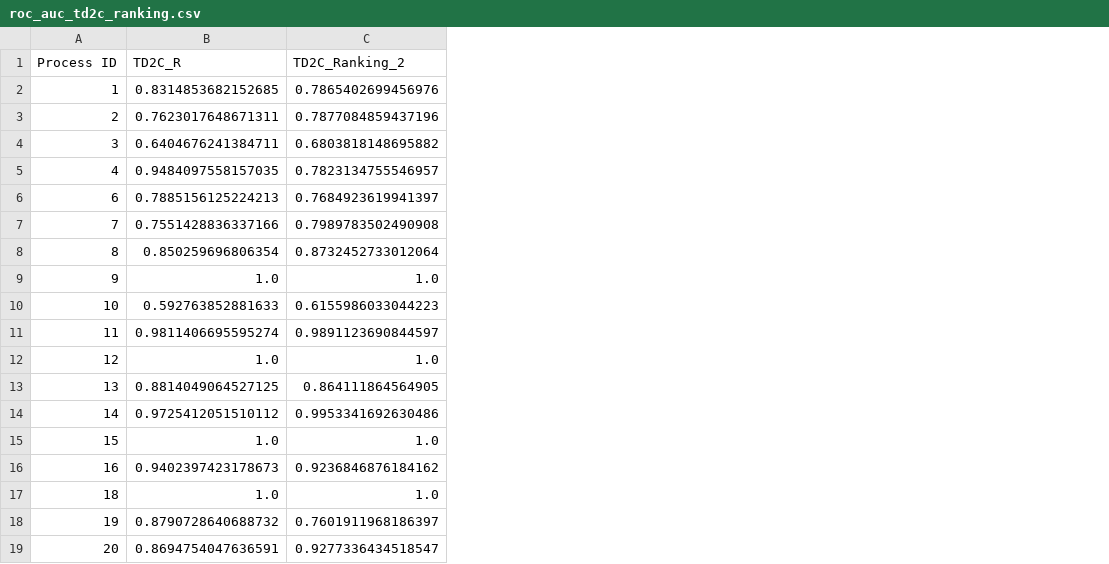
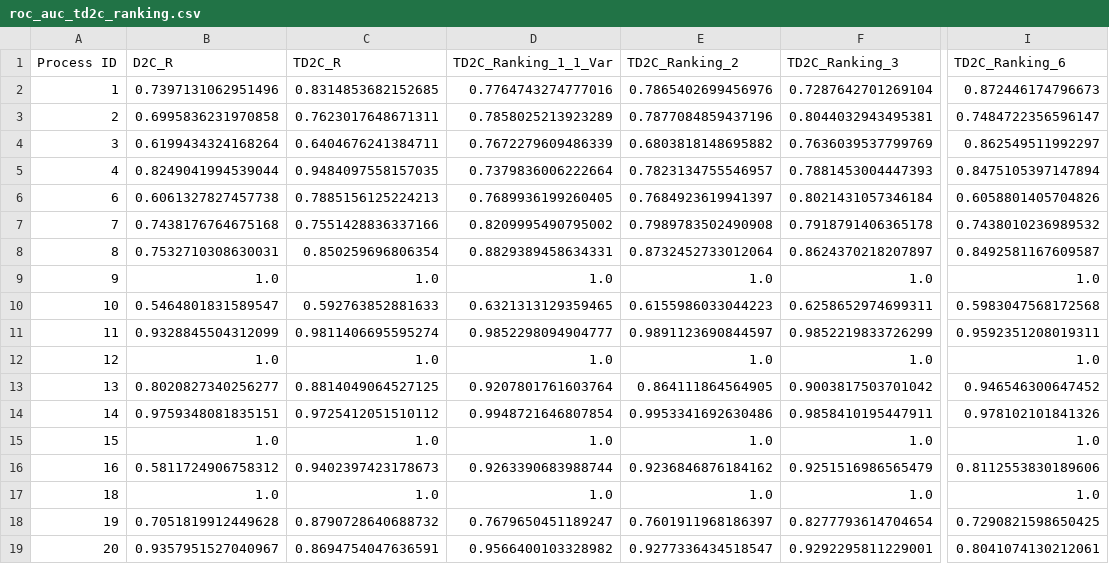
Before and after one commit to jacopoUCL/td2c, a CSV file: notebooks/contributions/td2c_extesions/results/Regression/metrics/roc_auc_td2c_ranking.csv, drawn as a sheet; only a part is shown, gaps mark what is left out; the diff names each change by its address in the sheet, - before the commit and + after, or states it on an @@ line.

```diff
--- a/notebooks/contributions/td2c_extesions/results/Regression/metrics/roc_auc_td2c_ranking.csv
+++ b/notebooks/contributions/td2c_extesions/results/Regression/metrics/roc_auc_td2c_ranking.csv
+column B (D2C_R), rows 2-19: 0.7397131062951496 | 0.6995836231970858 | 0.6199434324168264 | 0.8249041994539044 | 0.6061327827457738 | 0.7438176764675168 | 0.7532710308630031 | 1.0 | 0.5464801831589547 | 0.9328845504312099 | 1.0 | 0.8020827340256277 | 0.9759348081835151 | 1.0 | 0.5811724906758312 | 1.0 | 0.7051819912449628 | 0.9357951527040967
+column D (TD2C_Ranking_1_1_Var), rows 2-19: 0.7764743274777016 | 0.7858025213923289 | 0.7672279609486339 | 0.7379836006222664 | 0.7689936199260405 | 0.8209995490795002 | 0.8829389458634331 | 1.0 | 0.6321313129359465 | 0.9852298094904777 | 1.0 | 0.9207801761603764 | 0.9948721646807854 | 1.0 | 0.9263390683988744 | 1.0 | 0.7679650451189247 | 0.9566400103328982
+column F (TD2C_Ranking_3), rows 2-19: 0.7287642701269104 | 0.8044032943495381 | 0.7636039537799769 | 0.7881453004447393 | 0.8021431057346184 | 0.7918791406365178 | 0.8624370218207897 | 1.0 | 0.6258652974699311 | 0.9852219833726299 | 1.0 | 0.9003817503701042 | 0.9858410195447911 | 1.0 | 0.9251516986565479 | 1.0 | 0.8277793614704654 | 0.9292295811229001
+column I (TD2C_Ranking_6), rows 2-19: 0.872446174796673 | 0.7484722356596147 | 0.862549511992297 | 0.8475105397147894 | 0.6058801405704826 | 0.7438010236989532 | 0.8492581167609587 | 1.0 | 0.5983047568172568 | 0.9592351208019311 | 1.0 | 0.946546300647452 | 0.978102101841326 | 1.0 | 0.8112553830189606 | 1.0 | 0.7290821598650425 | 0.8041074130212061
```
Also changed, not shown: notebooks/contributions/td2c_extesions/results/Regression/metrics/roc_auc_td2c_ranking_mean_proc.csv, 9 other files.
